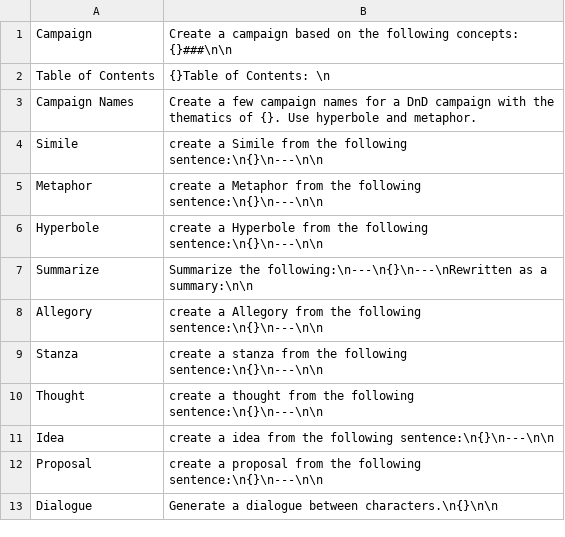
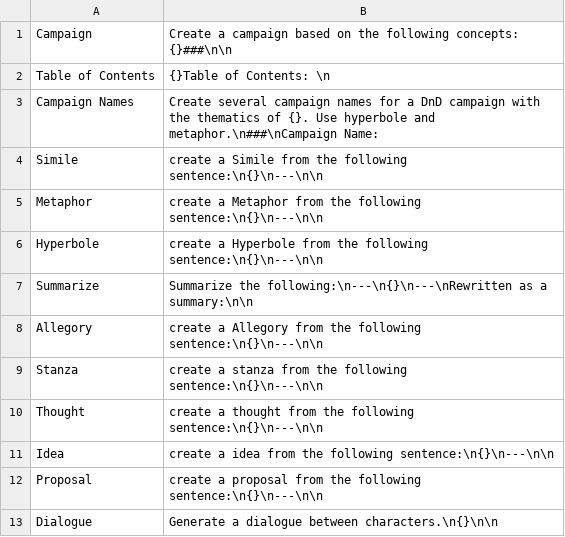
Before and after one commit to AntonioCiolino/CampaignCreator, a CSV file: csv/features.csv, drawn as a sheet.

Commit message:
add potential titles

```diff
--- a/csv/features.csv
+++ b/csv/features.csv
@@ -2,3 +2,3 @@ Campaign, Create a campaign based on the following concepts: {}###\n\n
 Table of Contents, {}Table of Contents: \n
-Campaign Names, Create a few campaign names for a DnD campaign with the thematics of {}. Use hyperbole and metaphor.
+Campaign Names, Create several campaign names for a DnD campaign with the thematics of {}. Use hyperbole and metaphor.\n###\nCampaign Name:
 Simile, create a Simile from the following sentence:\n{}\n---\n\n
```
